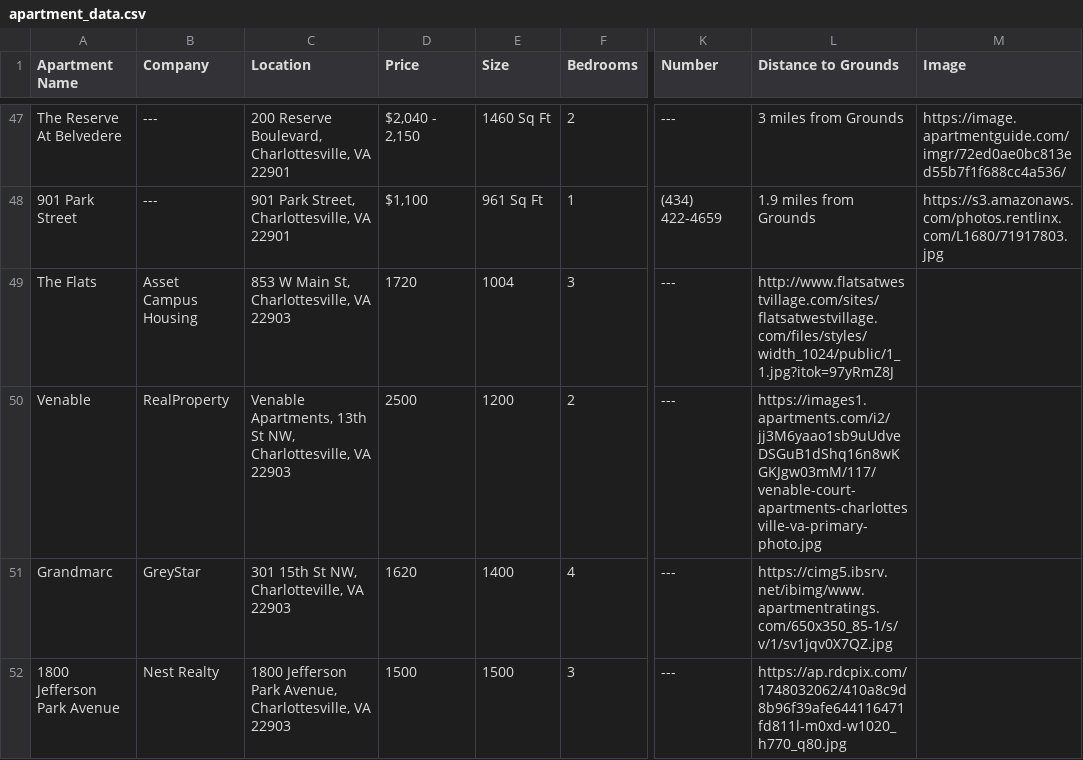
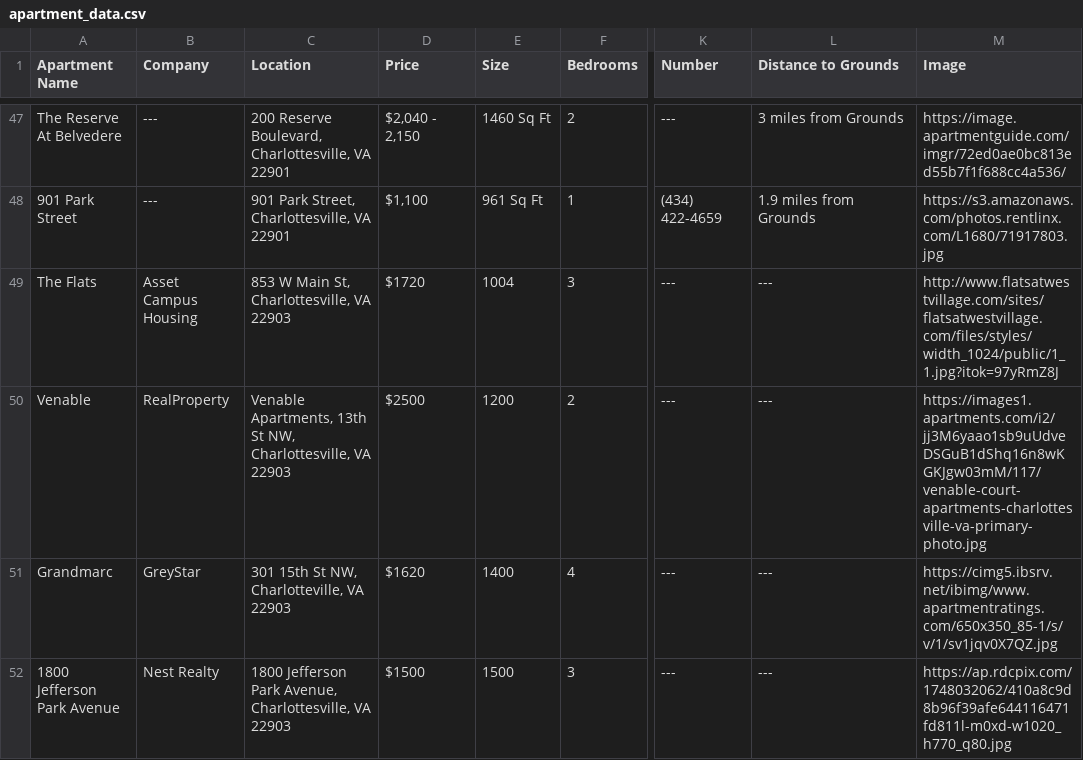
Before and after one commit to meganm18/Group-Project-Housing-Website, a CSV file: apartment_data.csv, drawn as a sheet; only a part is shown, gaps mark what is left out; the diff names each change by its address in the sheet, - before the commit and + after, or states it on an @@ line.

Commit message:
Preliminary UI for apartments page

```diff
--- a/apartment_data.csv
+++ b/apartment_data.csv
-D49 (Price): 1720
+D49 (Price): $1720
-L49 (Distance to Grounds): http://www.flatsatwestvillage.com/sites/flatsatwestvillage.com/files/styles/width_1024/public/1_1.jpg?itok=97yRmZ8J
+L49 (Distance to Grounds): ---
-M49 (Image): (empty)
+M49 (Image): http://www.flatsatwestvillage.com/sites/flatsatwestvillage.com/files/styles/width_1024/public/1_1.jpg?itok=97yRmZ8J
-D50 (Price): 2500
+D50 (Price): $2500
-L50 (Distance to Grounds): https://images1.apartments.com/i2/jj3M6yaao1sb9uUdveDSGuB1dShq16n8wKGKJgw03mM/117/venable-court-apartments-charlottesville-va-primary-photo.jpg
+L50 (Distance to Grounds): ---
-M50 (Image): (empty)
+M50 (Image): https://images1.apartments.com/i2/jj3M6yaao1sb9uUdveDSGuB1dShq16n8wKGKJgw03mM/117/venable-court-apartments-charlottesville-va-primary-photo.jpg
-D51 (Price): 1620
+D51 (Price): $1620
-L51 (Distance to Grounds): https://cimg5.ibsrv.net/ibimg/www.apartmentratings.com/650x350_85-1/s/v/1/sv1jqv0X7QZ.jpg
+L51 (Distance to Grounds): ---
-M51 (Image): (empty)
+M51 (Image): https://cimg5.ibsrv.net/ibimg/www.apartmentratings.com/650x350_85-1/s/v/1/sv1jqv0X7QZ.jpg
-D52 (Price): 1500
+D52 (Price): $1500
-L52 (Distance to Grounds): https://ap.rdcpix.com/1748032062/410a8c9d8b96f39afe644116471fd811l-m0xd-w1020_h770_q80.jpg
+L52 (Distance to Grounds): ---
-M52 (Image): (empty)
+M52 (Image): https://ap.rdcpix.com/1748032062/410a8c9d8b96f39afe644116471fd811l-m0xd-w1020_h770_q80.jpg
```
Also changed, not shown: 8 other files.
